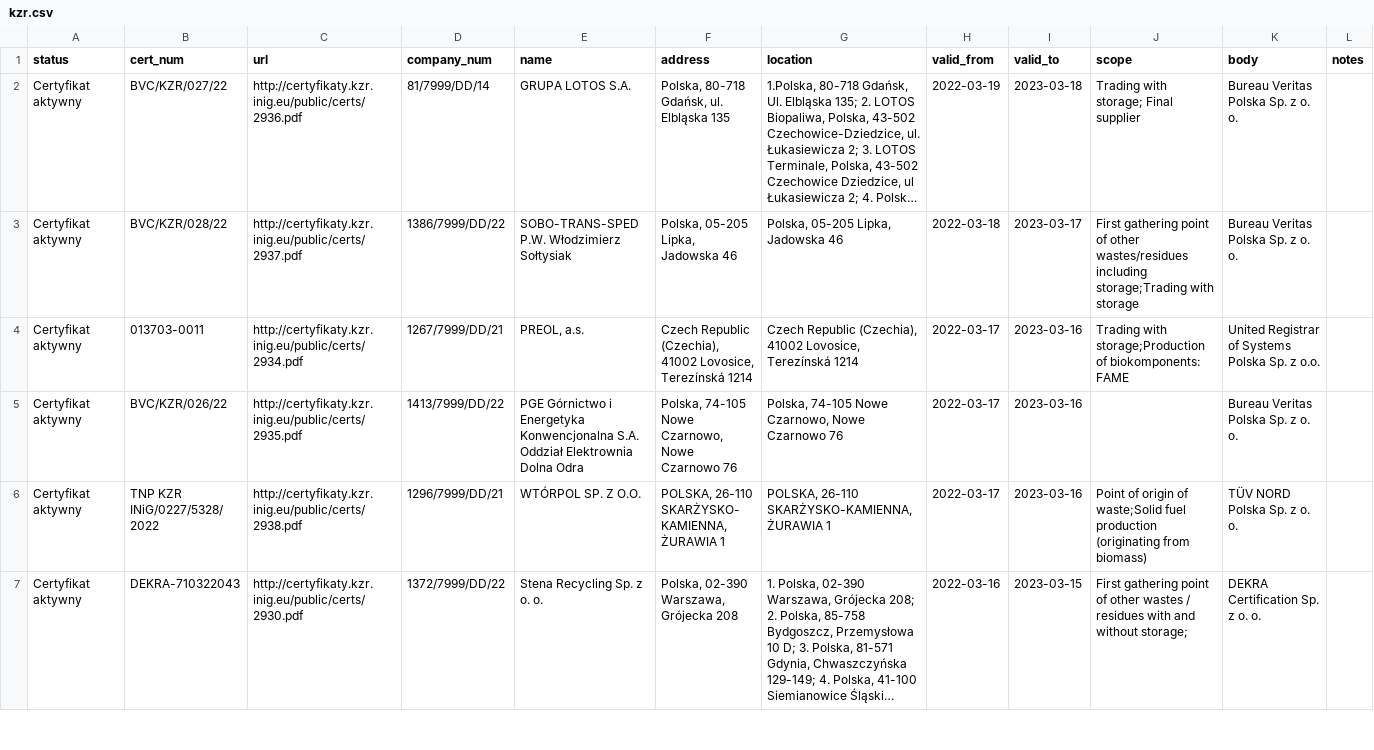
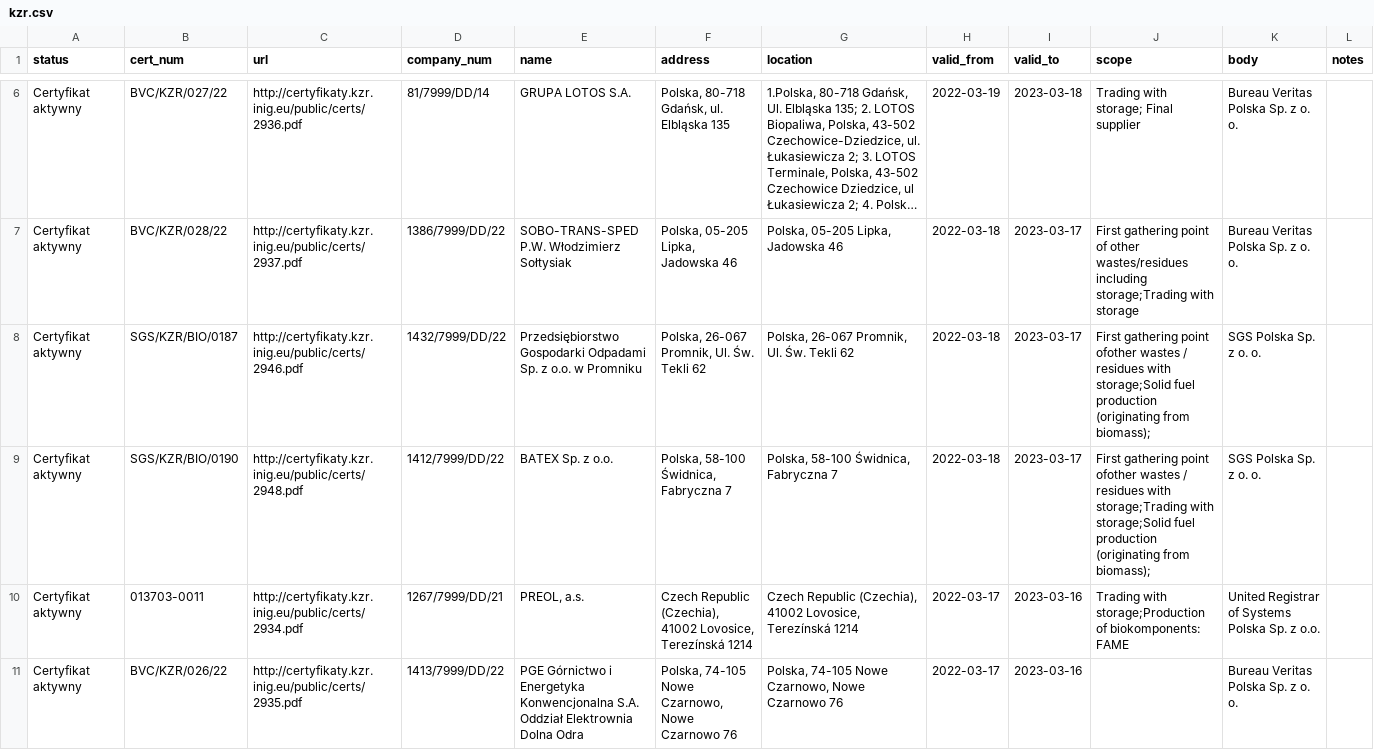
Before and after one commit to jandolezal/certificates, a CSV file: data/kzr.csv, drawn as a sheet; only a part is shown, gaps mark what is left out; the shorter side is filled out with more unchanged rows; long unchanged cells end in …; the diff covers the shown part only; the diff names each change by its address in the sheet, - before the commit and + after, or states it on an @@ line.

```diff
--- a/data/kzr.csv
+++ b/data/kzr.csv
+row 8: Certyfikat aktywny | SGS/KZR/BIO/0187 | http://certyfikaty.kzr.inig.eu/public/certs/2946.pdf | 1432/7999/DD/22 | Przedsiębiorstwo Gospodarki Odpadami Sp. z o.o. w Promniku | Polska, 26-067 Promnik, Ul. Św. Tekli 62 | Polska, 26-067 Promnik, Ul. Św. Tekli 62 | 2022-03-18 | 2023-03-17 | First gathering point ofother wastes / residues with storage;Solid fuel production (originating from biomass); | SGS Polska Sp. z o. o.
+row 9: Certyfikat aktywny | SGS/KZR/BIO/0190 | http://certyfikaty.kzr.inig.eu/public/certs/2948.pdf | 1412/7999/DD/22 | BATEX Sp. z o.o. | Polska, 58-100 Świdnica, Fabryczna 7 | Polska, 58-100 Świdnica, Fabryczna 7 | 2022-03-18 | 2023-03-17 | First gathering point ofother wastes / residues with storage;Trading with storage;Solid fuel production (originating from biomass); | SGS Polska Sp. z o. o.
```
Also changed, not shown: 9 added rows elsewhere in this file.
